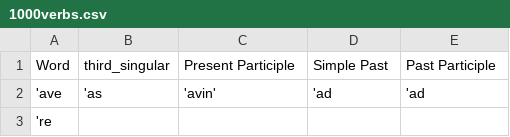
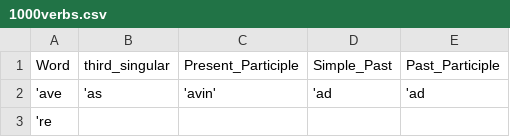
Before and after one commit to pleabargain/1000EnglishVerbs, a CSV file: 1000verbs.csv, drawn as a sheet; only a part is shown.

```diff
--- a/1000verbs.csv
+++ b/1000verbs.csv
@@ -1,2 +1,2 @@
-Word,third_singular,Present Participle,Simple Past,Past Participle
+Word,third_singular,Present_Participle,Simple_Past,Past_Participle
 'ave,'as,'avin','ad,'ad
```
Also changed, not shown: 1 other file.
